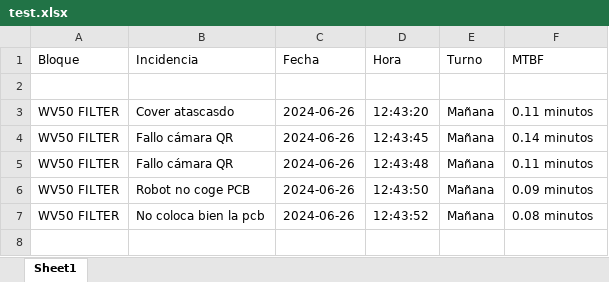
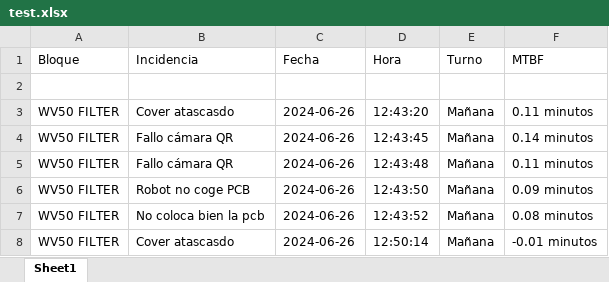
Before and after one commit to guillem-edo/ticket_management__launcher, an Excel workbook: beta_version/excel_files/test.xlsx, sheet Sheet1, drawn as a sheet; values as stored, in another font and other column widths than the file's, no borders; the diff names each change by its address in the sheet, - before the commit and + after, or states it on an @@ line.

```diff
--- a/beta_version/excel_files/test.xlsx (sheet Sheet1)
+++ b/beta_version/excel_files/test.xlsx (sheet Sheet1)
+row 8: WV50 FILTER | Cover atascasdo | 2024-06-26 | 12:50:14 | Mañana | -0.01 minutos
```
Also changed, not shown: 8 other files.
